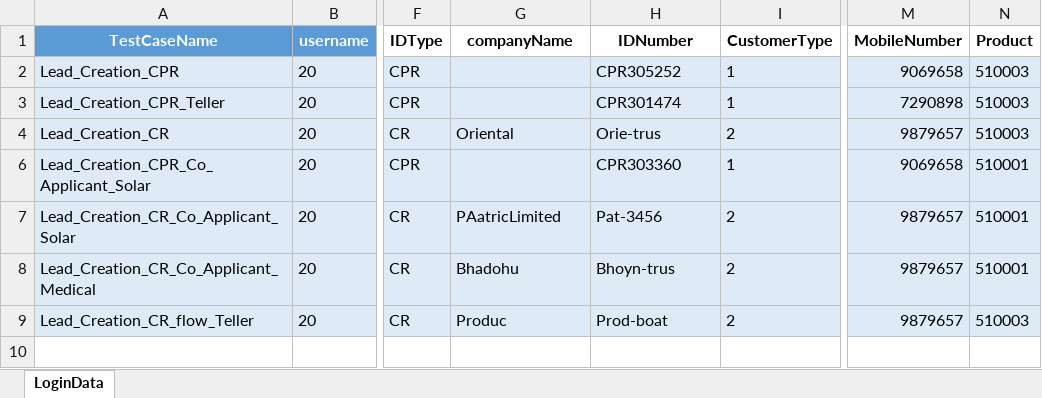
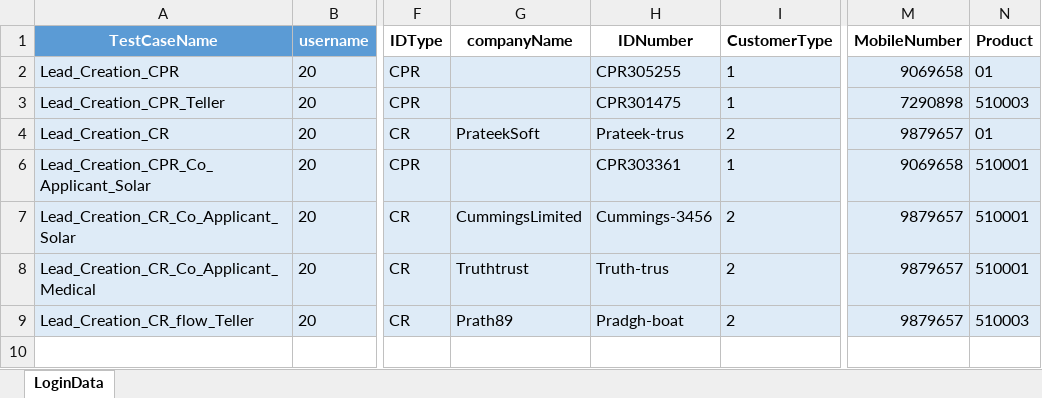
Before and after one commit to Akarshit172/web-automation-framework, an Excel workbook: resources/test_data/Lead_Creation.xlsx, sheet LoginData, drawn as a sheet; only a part is shown, gaps mark what is left out; values as stored, in another font and other column widths than the file's, no borders; table styles not drawn; the diff names each change by its address in the sheet, - before the commit and + after, or states it on an @@ line.

```diff
--- a/resources/test_data/Lead_Creation.xlsx (sheet LoginData)
+++ b/resources/test_data/Lead_Creation.xlsx (sheet LoginData)
-H2 (IDNumber): CPR305252
+H2 (IDNumber): CPR305255
-N2 (Product): 510003
+N2 (Product): 01
-H3 (IDNumber): CPR301474
+H3 (IDNumber): CPR301475
-G4 (companyName): Oriental
+G4 (companyName): PrateekSoft
-H4 (IDNumber): Orie-trus
+H4 (IDNumber): Prateek-trus
-N4 (Product): 510003
+N4 (Product): 01
-H6 (IDNumber): CPR303360
+H6 (IDNumber): CPR303361
-G7 (companyName): PAatricLimited
+G7 (companyName): CummingsLimited
-H7 (IDNumber): Pat-3456
+H7 (IDNumber): Cummings-3456
-G8 (companyName): Bhadohu
+G8 (companyName): Truthtrust
-H8 (IDNumber): Bhoyn-trus
+H8 (IDNumber): Truth-trus
-G9 (companyName): Produc
+G9 (companyName): Prath89
-H9 (IDNumber): Prod-boat
+H9 (IDNumber): Pradgh-boat
```
Also changed, not shown: 3 other files.
